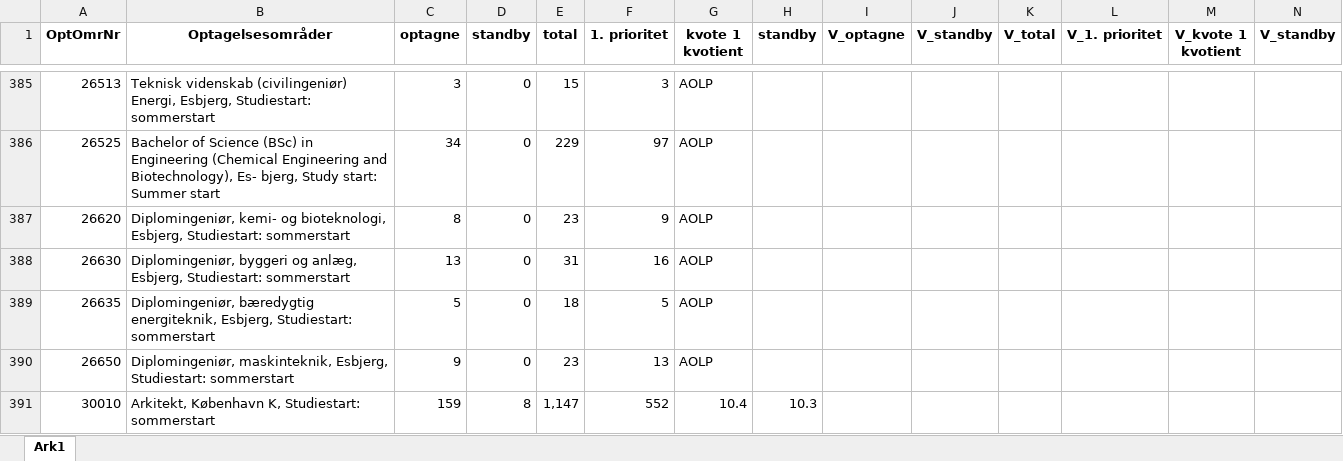
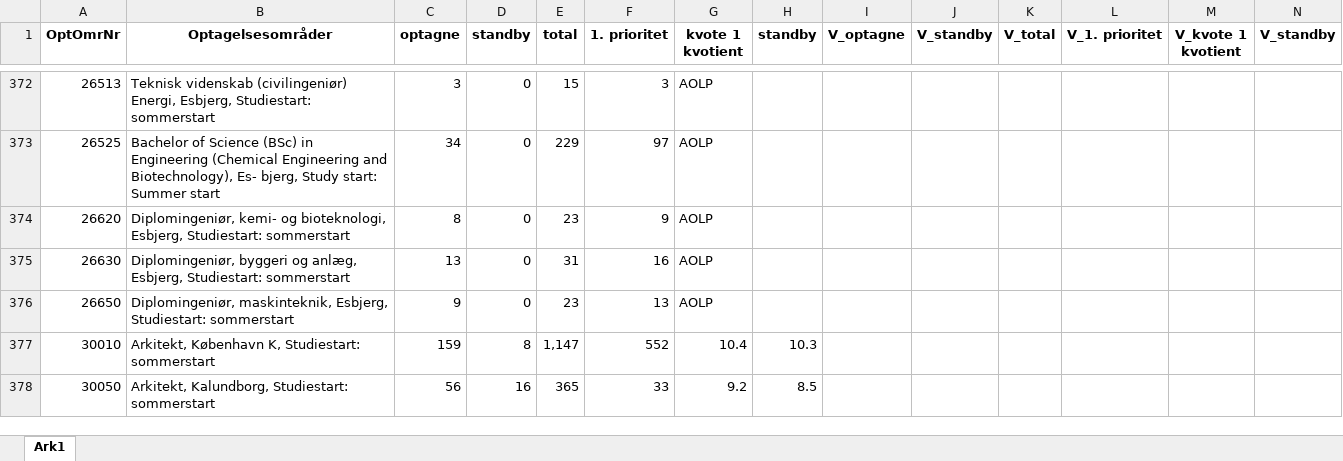
Before and after one commit to simon-mellergaard/datavis, an Excel workbook: Data/Adgangskvotienter - videregående uddannelser - updated.xlsx, sheet Ark1, drawn as a sheet; only a part is shown, gaps mark what is left out; the shorter side is filled out with more unchanged rows; values as stored, in another font and other column widths than the file's, no borders; rows hold the shown columns only; the diff covers the shown part only; the diff names each change by its address in the sheet, - before the commit and + after, or states it on an @@ line.

Commit message:
Deleted duplicates
Deleted duplicates - some with winterstart, a lot with "diplomingeniør" that only had one site on UG

```diff
--- a/Data/Adgangskvotienter - videregående uddannelser - updated.xlsx (sheet Ark1)
+++ b/Data/Adgangskvotienter - videregående uddannelser - updated.xlsx (sheet Ark1)
-row 389: 26635 | Diplomingeniør, bæredygtig energiteknik, Esbjerg, Studiestart: sommerstart | 5 | 0 | 18 | 5 | AOLP
```
Also changed, not shown: 15 removed rows and 11 edited cells elsewhere in this sheet.
